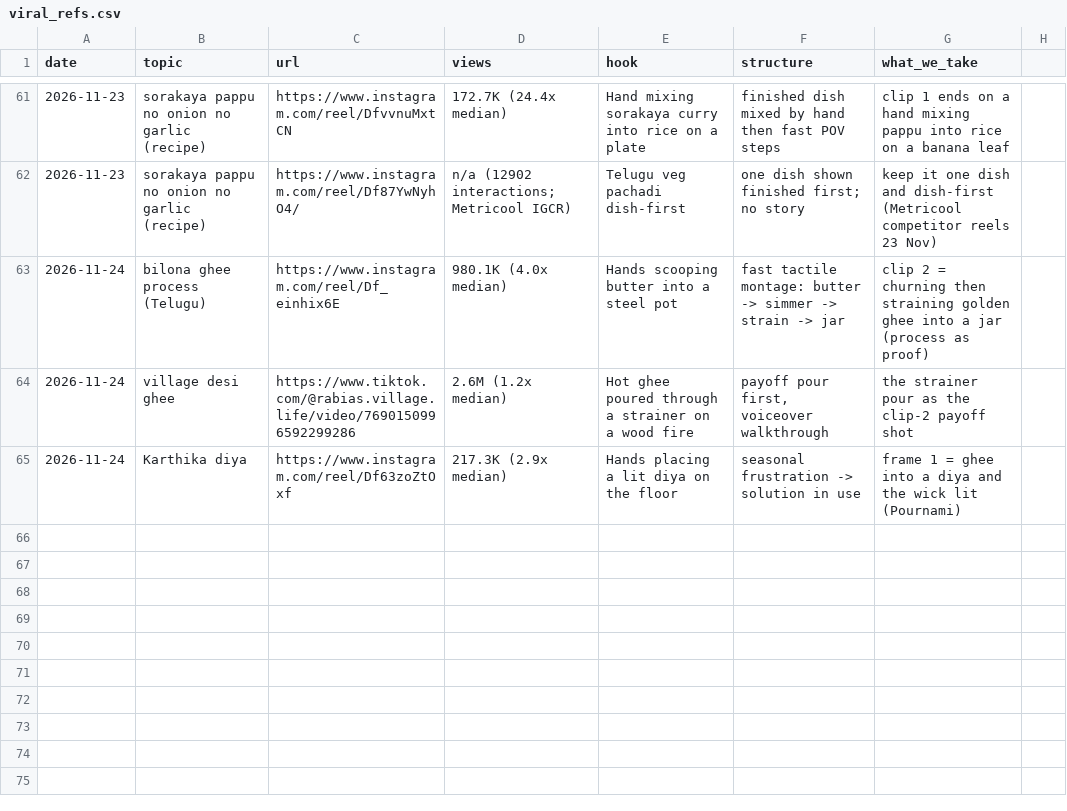
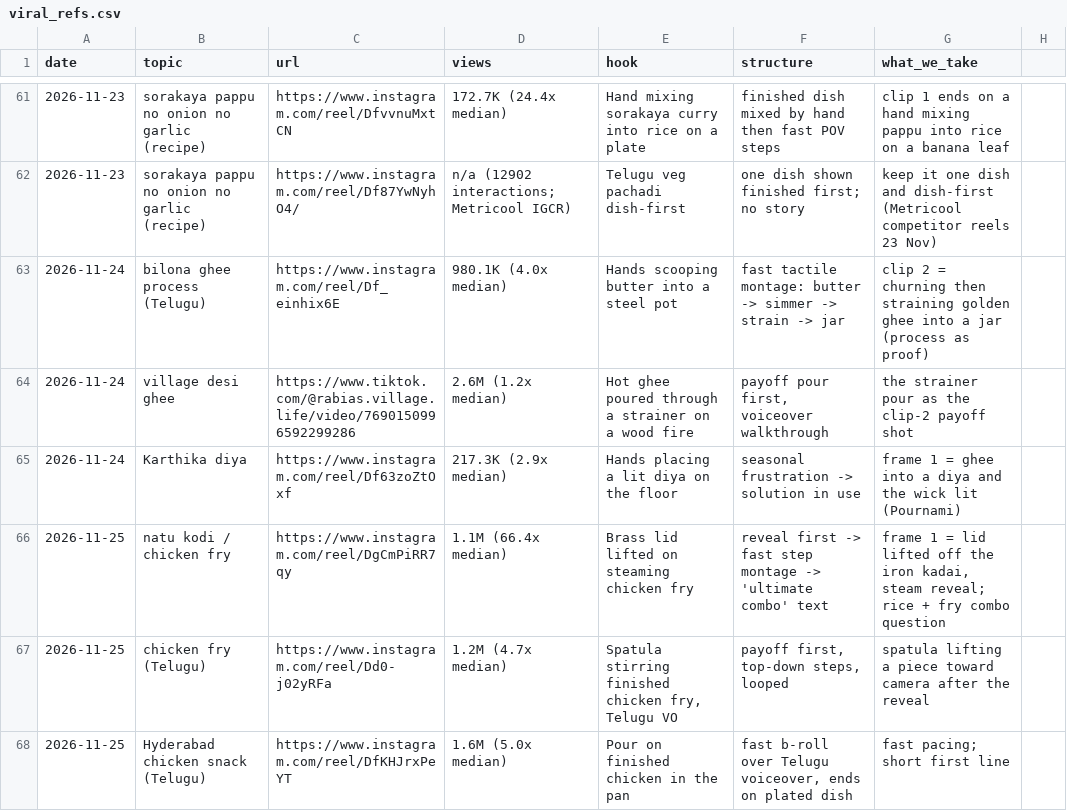
Before and after one commit to gjsgopi-dev/pureorganiczone-reels, a CSV file: insights/viral_refs.csv, drawn as a sheet; only a part is shown, gaps mark what is left out; the diff names each change by its address in the sheet, - before the commit and + after, or states it on an @@ line.

```diff
--- a/insights/viral_refs.csv
+++ b/insights/viral_refs.csv
+row 66: 2026-11-25 | natu kodi / chicken fry | https://www.instagram.com/reel/DgCmPiRR7qy | 1.1M (66.4x median) | Brass lid lifted on steaming chicken fry | reveal first -> fast step montage -> 'ultimate combo' text | frame 1 = lid lifted off the iron kadai, steam reveal; rice + fry combo question
+row 67: 2026-11-25 | chicken fry (Telugu) | https://www.instagram.com/reel/Dd0-j02yRFa | 1.2M (4.7x median) | Spatula stirring finished chicken fry, Telugu VO | payoff first, top-down steps, looped | spatula lifting a piece toward camera after the reveal
+row 68: 2026-11-25 | Hyderabad chicken snack (Telugu) | https://www.instagram.com/reel/DfKHJrxPeYT | 1.6M (5.0x median) | Pour on finished chicken in the pan | fast b-roll over Telugu voiceover, ends on plated dish | fast pacing; short first line
```
Also changed, not shown: 3 other files.
